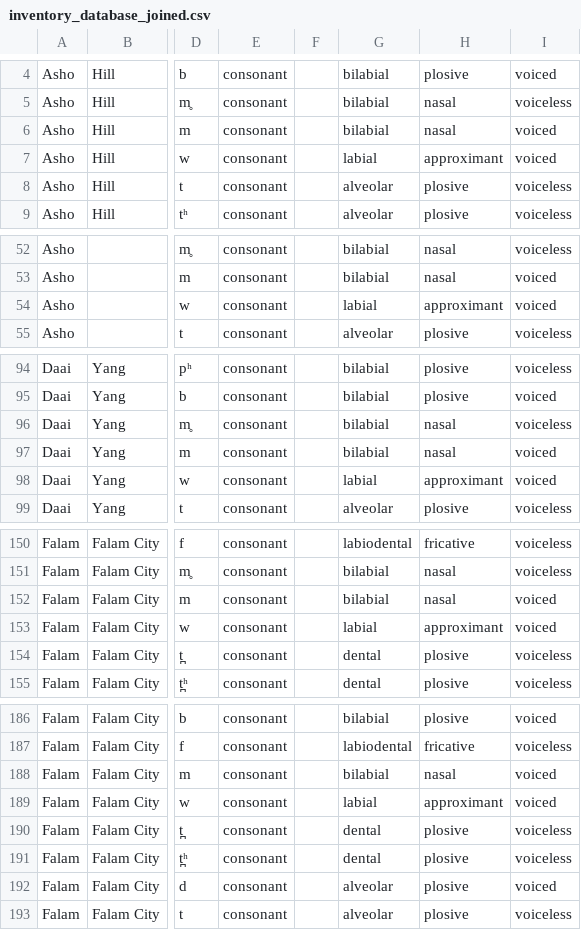
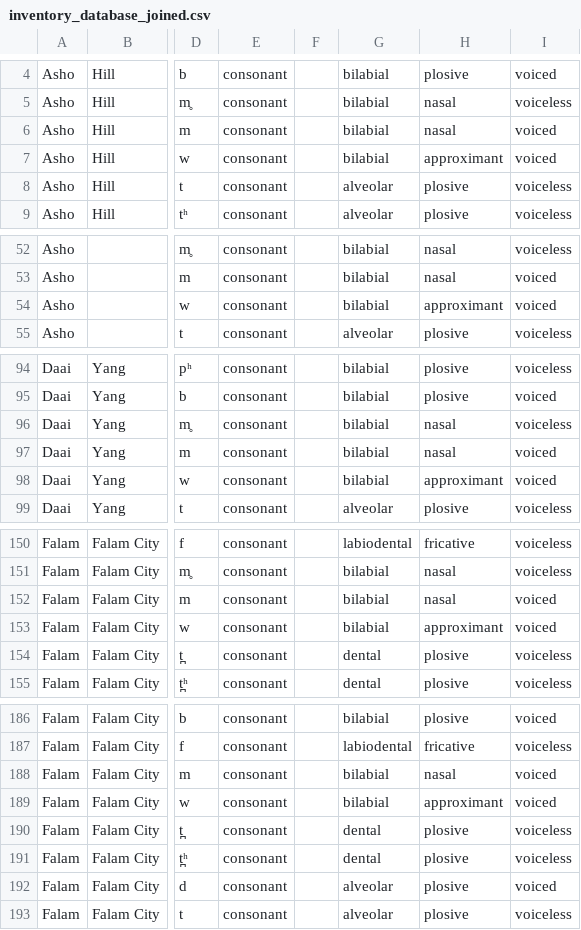
Before and after one commit to abohnert/chin-inventory-database, a CSV file: data/inventory_database_joined.csv, drawn as a sheet; only a part is shown, gaps mark what is left out; the diff covers the shown part only; the diff names each change by its address in the sheet, - before the commit and + after, or states it on an @@ line.

Commit message:
refactor: update consonant data for 'w' to use bilabial articulation and improve dialect selection UI

```diff
--- a/data/inventory_database_joined.csv
+++ b/data/inventory_database_joined.csv
-G7: labial
+G7: bilabial
-G54: labial
+G54: bilabial
-G98: labial
+G98: bilabial
-G153: labial
+G153: bilabial
-G189: labial
+G189: bilabial
```
Also changed, not shown: 7 edited cells elsewhere in this file, data/unique_segments.csv, 4 other files.
